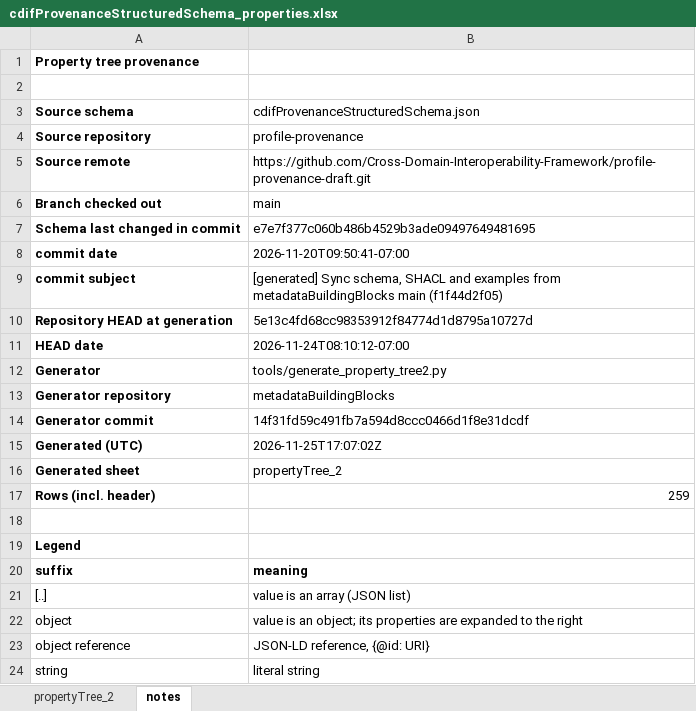
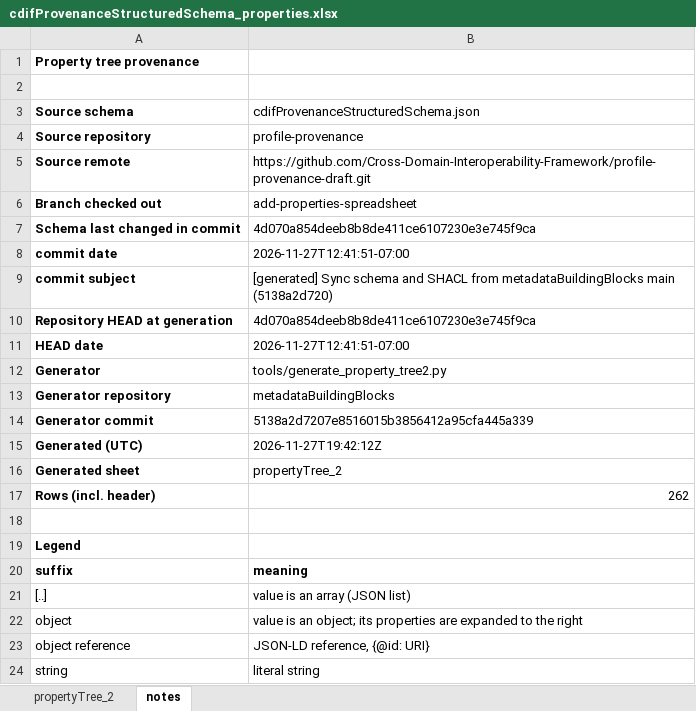
Before and after one commit to Cross-Domain-Interoperability-Framework/profile-provenance-draft, an Excel workbook: cdifProvenanceStructuredSchema_properties.xlsx, sheet notes, drawn as a sheet; only a part is shown; values as stored, in another font and other column widths than the file's, no borders; the diff names each change by its address in the sheet, - before the commit and + after, or states it on an @@ line.

```diff
--- a/cdifProvenanceStructuredSchema_properties.xlsx (sheet notes)
+++ b/cdifProvenanceStructuredSchema_properties.xlsx (sheet notes)
-B6: main
+B6: add-properties-spreadsheet
-B7: e7e7f377c060b486b4529b3ade09497649481695
+B7: 4d070a854deeb8b8de411ce6107230e3e745f9ca
-B8: 2026-11-20T09:50:41-07:00
+B8: 2026-11-27T12:41:51-07:00
-B9: [generated] Sync schema, SHACL and examples from metadataBuildingBlocks main (f1f44d2f05)
+B9: [generated] Sync schema and SHACL from metadataBuildingBlocks main (5138a2d720)
-B10: 5e13c4fd68cc98353912f84774d1d8795a10727d
+B10: 4d070a854deeb8b8de411ce6107230e3e745f9ca
-B11: 2026-11-24T08:10:12-07:00
+B11: 2026-11-27T12:41:51-07:00
-B14: 14f31fd59c491fb7a594d8ccc0466d1f8e31dcdf
+B14: 5138a2d7207e8516015b3856412a95cfa445a339
-B15: 2026-11-25T17:07:02Z
+B15: 2026-11-27T19:42:12Z
-B17: 259
+B17: 262
```
Also changed, not shown: sheet propertyTree_2.
